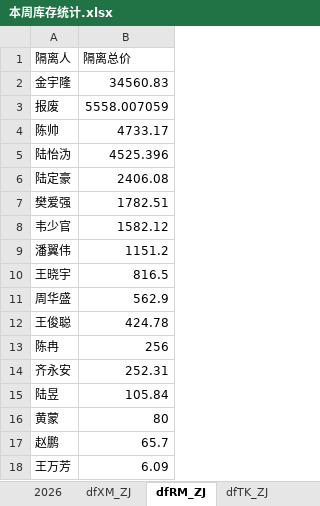
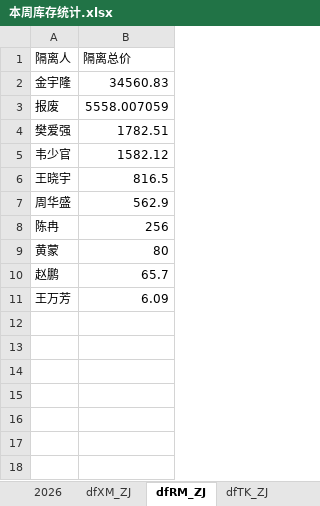
Before and after one commit to alaxu666/alaxu666.github.io, an Excel workbook: yanfeng/库存数据/本周库存统计.xlsx, sheet dfRM_ZJ, drawn as a sheet; values as stored, in another font and other column widths than the file's, no borders; the diff names each change by its address in the sheet, - before the commit and + after, or states it on an @@ line.

```diff
--- a/yanfeng/库存数据/本周库存统计.xlsx (sheet dfRM_ZJ)
+++ b/yanfeng/库存数据/本周库存统计.xlsx (sheet dfRM_ZJ)
-row 4: 陈帅 | 4733.17
-row 5: 陆怡沩 | 4525.396
-row 6: 陆定豪 | 2406.08
-row 9: 潘翼伟 | 1151.2
-row 12: 王俊聪 | 424.78
-row 14: 齐永安 | 252.31
-row 15: 陆昱 | 105.84
```
Also changed, not shown: yanfeng/PKR确认信息/PKR历史未完成记录.xlsx, yanfeng/PKR确认信息/PKR完成情况（近两周）.xlsx, 8 other files.
